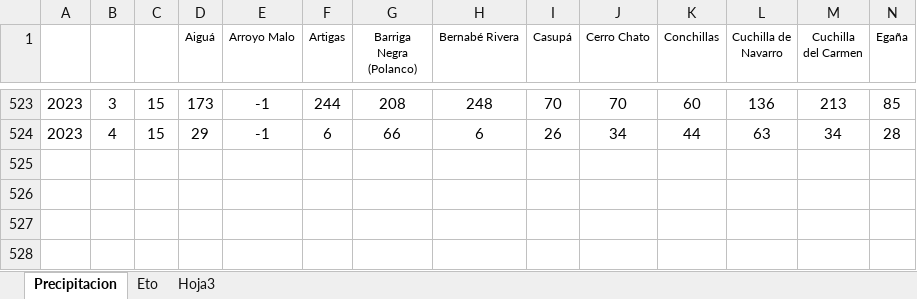
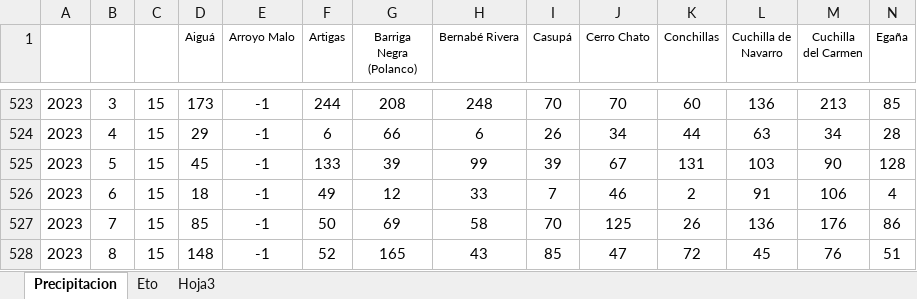
Before and after one commit to josevalles7/Sala_Situacion_Dinagua, an Excel workbook: balance hidrico regional/Datos.xlsx, sheet Precipitacion, drawn as a sheet; only a part is shown, gaps mark what is left out; values as stored, in another font and other column widths than the file's, no borders; rows hold the shown columns only; the diff names each change by its address in the sheet, - before the commit and + after, or states it on an @@ line.

Commit message:
update the repository with need codelines, input data, etc

```diff
--- a/balance hidrico regional/Datos.xlsx (sheet Precipitacion)
+++ b/balance hidrico regional/Datos.xlsx (sheet Precipitacion)
+row 525: 2023 | 5 | 15 | 45 | -1 | 133 | 39 | 99 | 39 | 67 | 131 | 103 | 90 | 128
+row 526: 2023 | 6 | 15 | 18 | -1 | 49 | 12 | 33 | 7 | 46 | 2 | 91 | 106 | 4
+row 527: 2023 | 7 | 15 | 85 | -1 | 50 | 69 | 58 | 70 | 125 | 26 | 136 | 176 | 86
+row 528: 2023 | 8 | 15 | 148 | -1 | 52 | 165 | 43 | 85 | 47 | 72 | 45 | 76 | 51
```
Also changed, not shown: sheet Eto, 17 other files.
